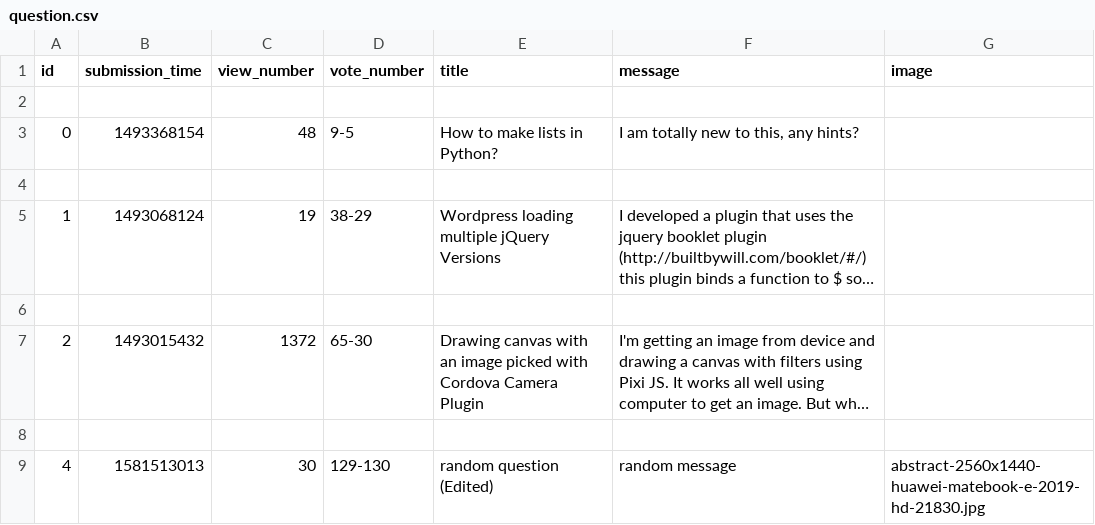
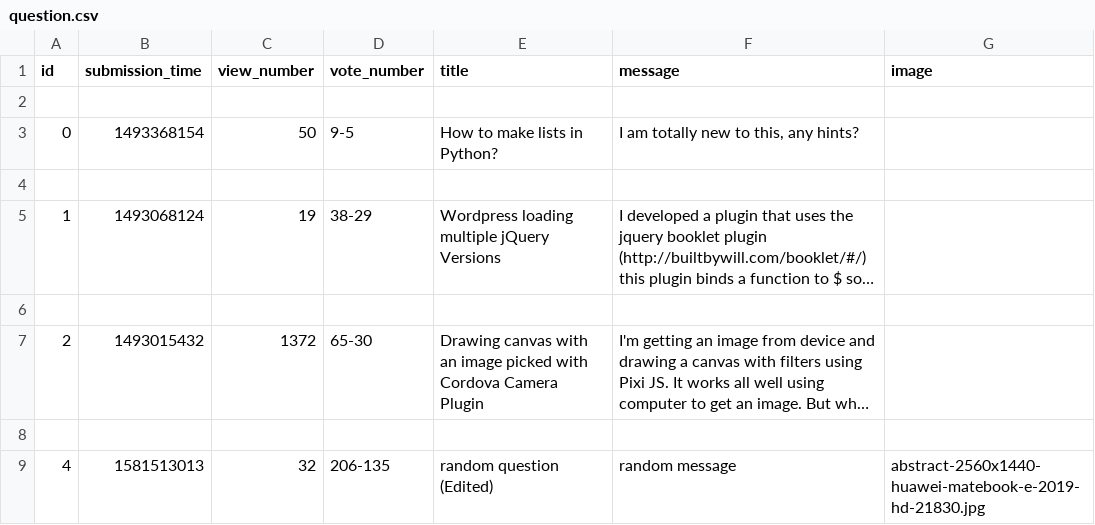
Before and after one commit to BogdanGheboianu/ask-mate-python, a CSV file: sample_data/question.csv, drawn as a sheet; long unchanged cells end in …; the diff names each change by its address in the sheet, - before the commit and + after, or states it on an @@ line.

```diff
--- a/sample_data/question.csv
+++ b/sample_data/question.csv
-C3 (view_number): 48
+C3 (view_number): 50
-C9 (view_number): 30
+C9 (view_number): 32
-D9 (vote_number): 129-130
+D9 (vote_number): 206-135
```
Also changed, not shown: sample_data/answer.csv, 5 other files.
